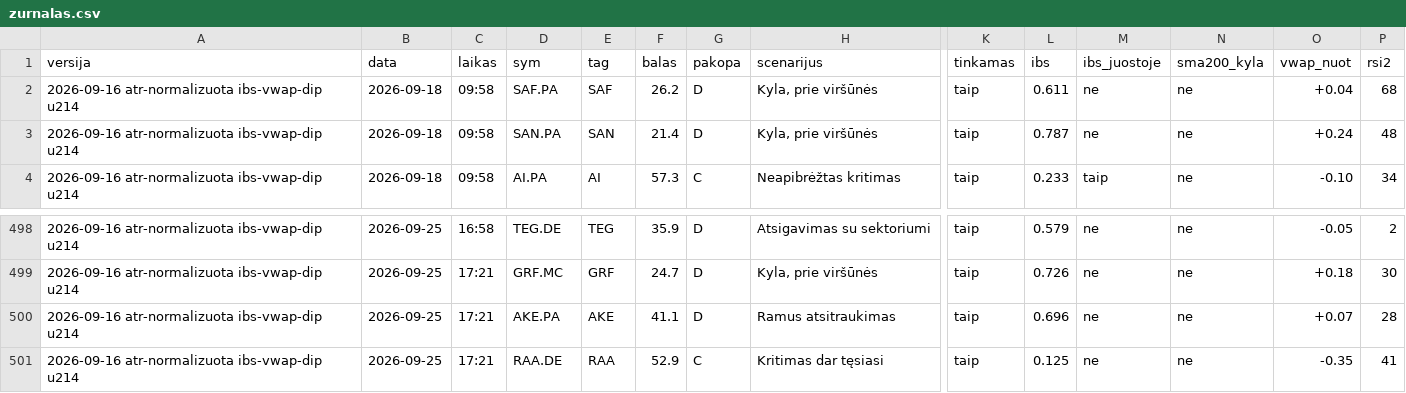
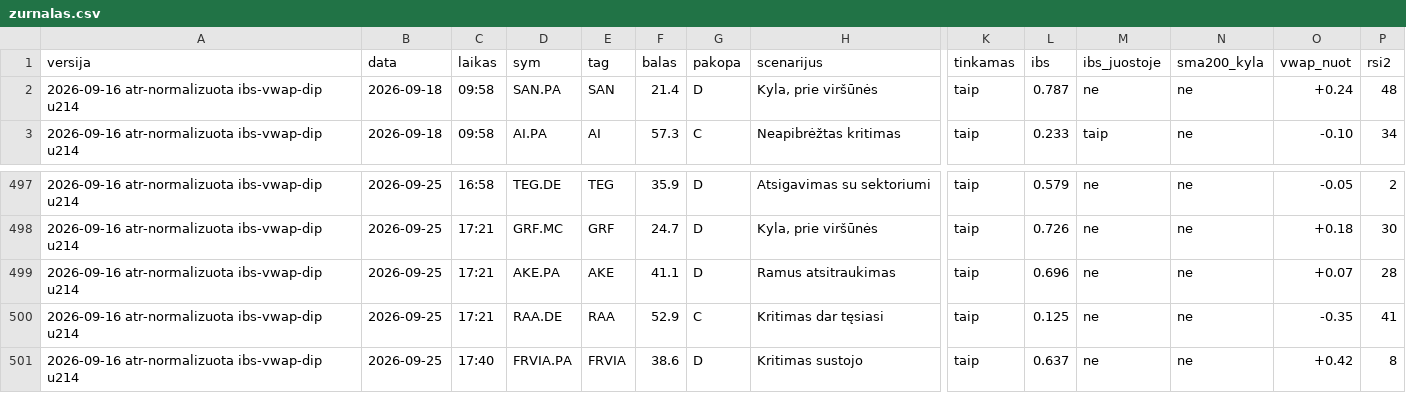
Before and after one commit to MantasBud/Dip-raiting, a CSV file: docs/zurnalas.csv, drawn as a sheet; only a part is shown, gaps mark what is left out; removed rows and columns are numbered as before the commit, all else as after; rows hold the shown columns only; the diff names each change by its address in the sheet, - before the commit and + after, or states it on an @@ line.

```diff
--- a/docs/zurnalas.csv
+++ b/docs/zurnalas.csv
-row 2: 2026-09-16 atr-normalizuota ibs-vwap-dip u214 | 2026-09-18 | 09:58 | SAF.PA | SAF | 26.2 | D | Kyla, prie viršūnės | taip | 0.611 | ne | ne | +0.04 | 68
+row 501: 2026-09-16 atr-normalizuota ibs-vwap-dip u214 | 2026-09-25 | 17:40 | FRVIA.PA | FRVIA | 38.6 | D | Kritimas sustojo | taip | 0.637 | ne | ne | +0.42 | 8
```
Also changed, not shown: 2 other files.
